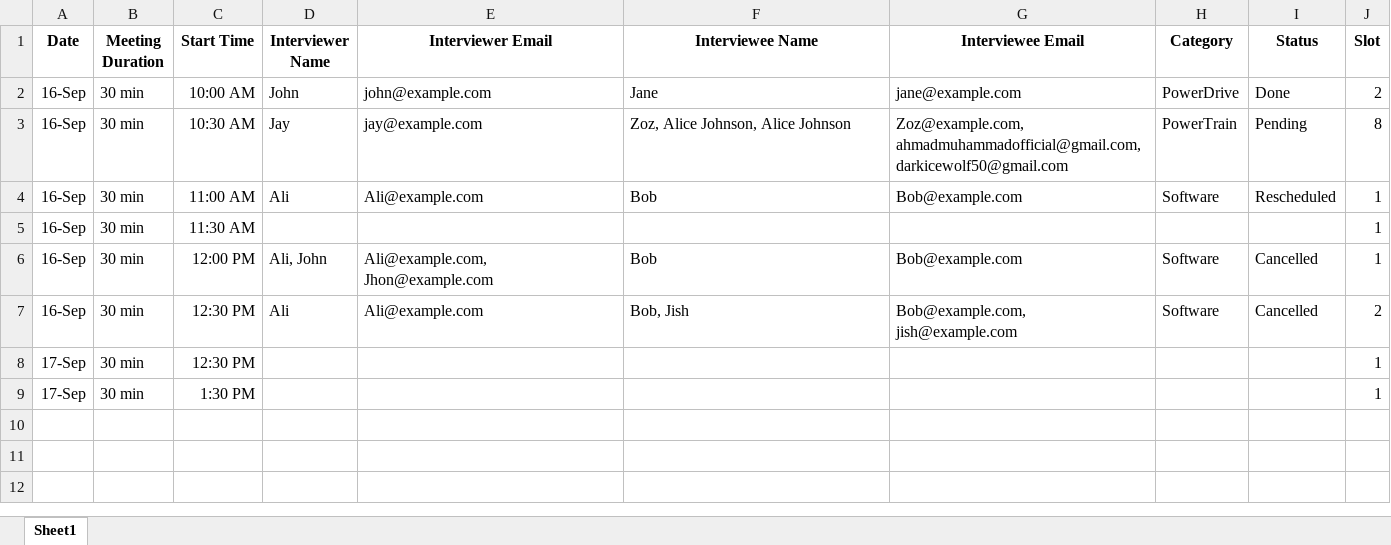
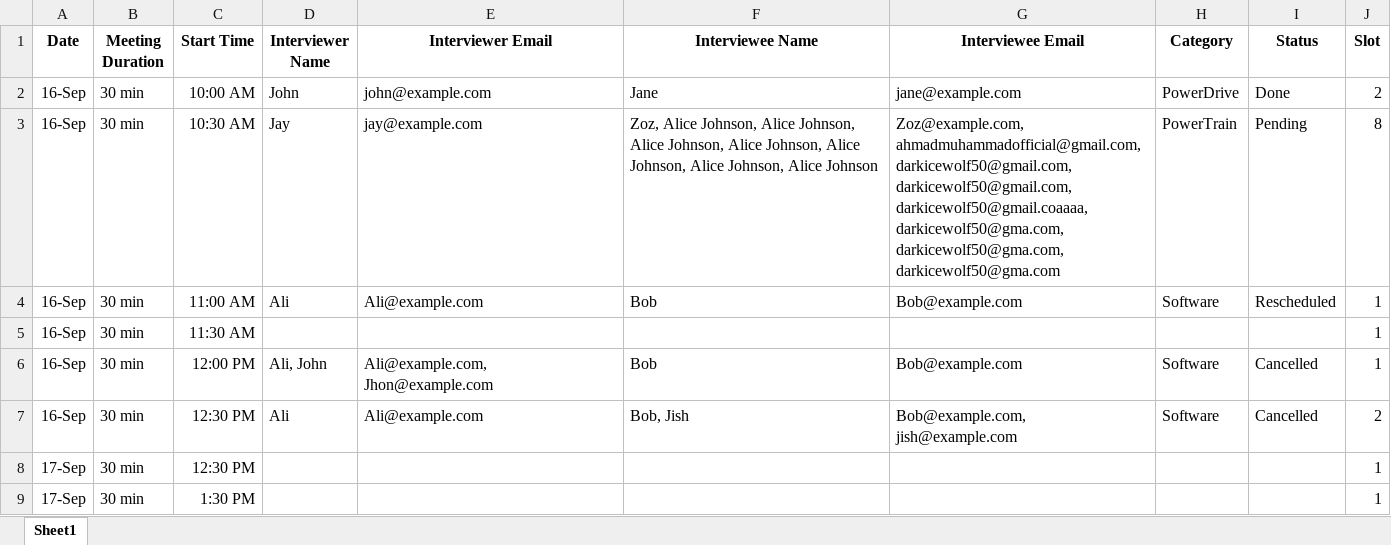
Before and after one commit to cnidariaware/BajaCloud, an Excel workbook: interview_database.xlsx, sheet Sheet1, drawn as a sheet; values as stored, in another font and other column widths than the file's, no borders; the diff names each change by its address in the sheet, - before the commit and + after, or states it on an @@ line.

```diff
--- a/interview_database.xlsx (sheet Sheet1)
+++ b/interview_database.xlsx (sheet Sheet1)
-F3 (Interviewee Name): …Johnson, Alice Johnson
+F3 (Interviewee Name): …Johnson, Alice Johnson, Alice Johnson, Alice Johnson, Alice Johnson, Alice Johnson, Alice Johnson
-G3 (Interviewee Email): Zoz@example.com, ahmadmuhammadofficial@gmail.com, darkicewolf50@gmail.com
+G3 (Interviewee Email): Zoz@example.com, ahmadmuhammadofficial@gmail.com, darkicewolf50@gmail.com, darkicewolf50@gmail.com, darkicewolf50@gmail.coaaaa, darkicewolf50@gma.com, darkicewolf50@gma.com, darkicewolf50@gma.com
```
Also changed, not shown: 5 other files.
